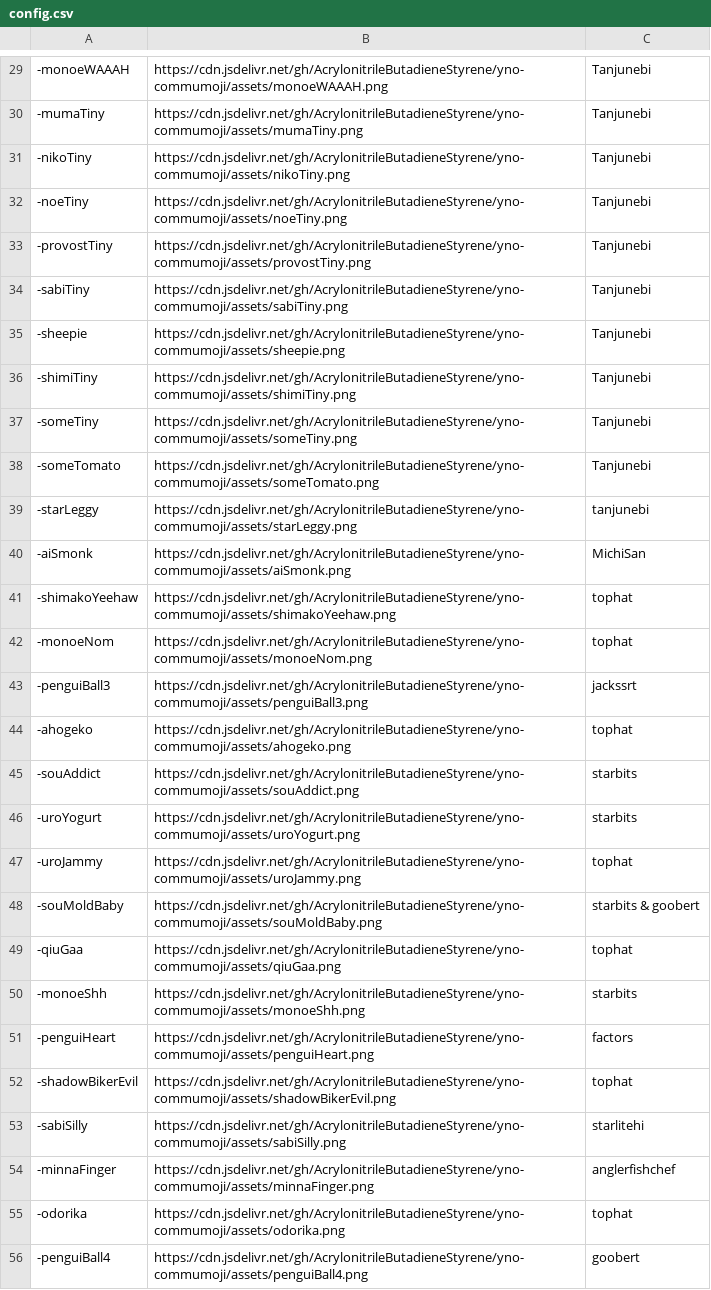
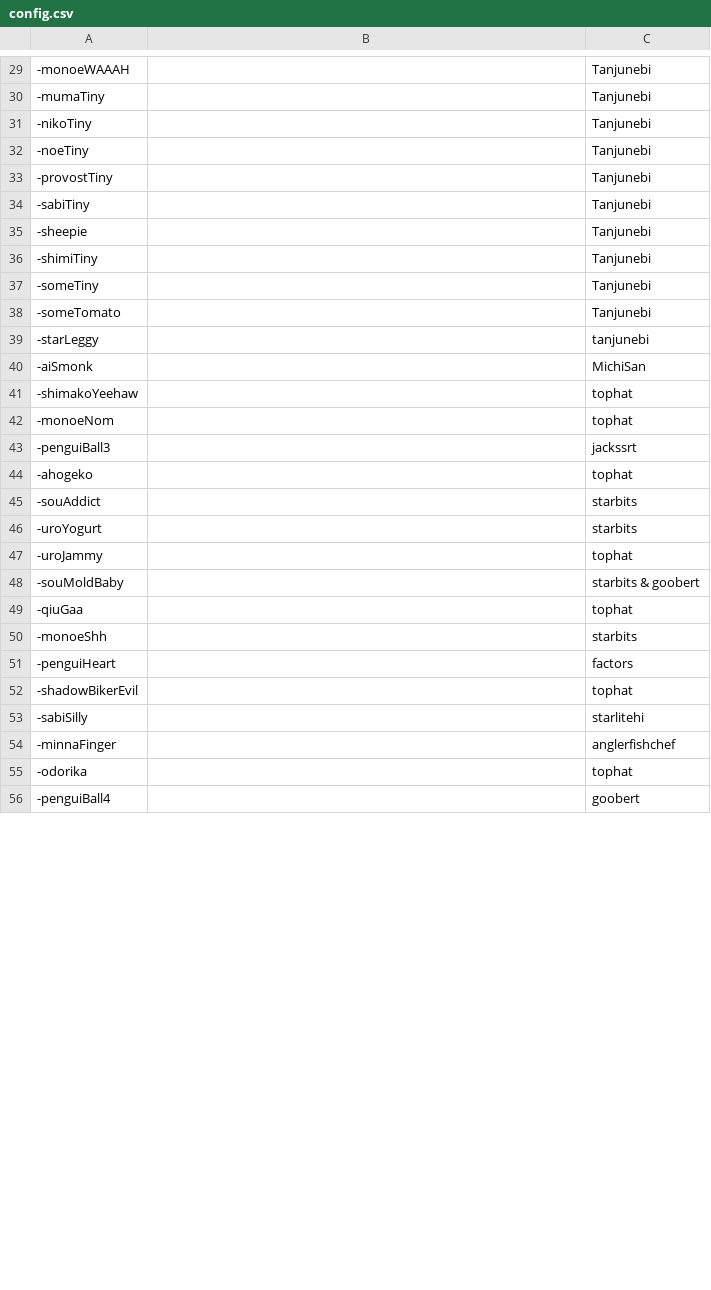
Before and after one commit to AcrylonitrileButadieneStyrene/yno-commumoji, a CSV file: config.csv, drawn as a sheet; only a part is shown, gaps mark what is left out; the diff covers the shown part only.

```diff
--- a/config.csv
+++ b/config.csv
@@ -29,28 +29,28 @@
--monoeWAAAH,https://cdn.jsdelivr.net/gh/AcrylonitrileButadieneStyrene/yno-commumoji/assets/monoeWAAAH.png,Tanjunebi
--mumaTiny,https://cdn.jsdelivr.net/gh/AcrylonitrileButadieneStyrene/yno-commumoji/assets/mumaTiny.png,Tanjunebi
--nikoTiny,https://cdn.jsdelivr.net/gh/AcrylonitrileButadieneStyrene/yno-commumoji/assets/nikoTiny.png,Tanjunebi
--noeTiny,https://cdn.jsdelivr.net/gh/AcrylonitrileButadieneStyrene/yno-commumoji/assets/noeTiny.png,Tanjunebi
--provostTiny,https://cdn.jsdelivr.net/gh/AcrylonitrileButadieneStyrene/yno-commumoji/assets/provostTiny.png,Tanjunebi
--sabiTiny,https://cdn.jsdelivr.net/gh/AcrylonitrileButadieneStyrene/yno-commumoji/assets/sabiTiny.png,Tanjunebi
--sheepie,https://cdn.jsdelivr.net/gh/AcrylonitrileButadieneStyrene/yno-commumoji/assets/sheepie.png,Tanjunebi
--shimiTiny,https://cdn.jsdelivr.net/gh/AcrylonitrileButadieneStyrene/yno-commumoji/assets/shimiTiny.png,Tanjunebi
--someTiny,https://cdn.jsdelivr.net/gh/AcrylonitrileButadieneStyrene/yno-commumoji/assets/someTiny.png,Tanjunebi
--someTomato,https://cdn.jsdelivr.net/gh/AcrylonitrileButadieneStyrene/yno-commumoji/assets/someTomato.png,Tanjunebi
--starLeggy,https://cdn.jsdelivr.net/gh/AcrylonitrileButadieneStyrene/yno-commumoji/assets/starLeggy.png,tanjunebi
--aiSmonk,https://cdn.jsdelivr.net/gh/AcrylonitrileButadieneStyrene/yno-commumoji/assets/aiSmonk.png,MichiSan
--shimakoYeehaw,https://cdn.jsdelivr.net/gh/AcrylonitrileButadieneStyrene/yno-commumoji/assets/shimakoYeehaw.png,tophat
--monoeNom,https://cdn.jsdelivr.net/gh/AcrylonitrileButadieneStyrene/yno-commumoji/assets/monoeNom.png,tophat
--penguiBall3,https://cdn.jsdelivr.net/gh/AcrylonitrileButadieneStyrene/yno-commumoji/assets/penguiBall3.png,jackssrt
--ahogeko,https://cdn.jsdelivr.net/gh/AcrylonitrileButadieneStyrene/yno-commumoji/assets/ahogeko.png,tophat
--souAddict,https://cdn.jsdelivr.net/gh/AcrylonitrileButadieneStyrene/yno-commumoji/assets/souAddict.png,starbits
--uroYogurt,https://cdn.jsdelivr.net/gh/AcrylonitrileButadieneStyrene/yno-commumoji/assets/uroYogurt.png,starbits
--uroJammy,https://cdn.jsdelivr.net/gh/AcrylonitrileButadieneStyrene/yno-commumoji/assets/uroJammy.png,tophat
--souMoldBaby,https://cdn.jsdelivr.net/gh/AcrylonitrileButadieneStyrene/yno-commumoji/assets/souMoldBaby.png,starbits & goobert
--qiuGaa,https://cdn.jsdelivr.net/gh/AcrylonitrileButadieneStyrene/yno-commumoji/assets/qiuGaa.png,tophat
--monoeShh,https://cdn.jsdelivr.net/gh/AcrylonitrileButadieneStyrene/yno-commumoji/assets/monoeShh.png,starbits
--penguiHeart,https://cdn.jsdelivr.net/gh/AcrylonitrileButadieneStyrene/yno-commumoji/assets/penguiHeart.png,factors
--shadowBikerEvil,https://cdn.jsdelivr.net/gh/AcrylonitrileButadieneStyrene/yno-commumoji/assets/shadowBikerEvil.png,tophat
--sabiSilly,https://cdn.jsdelivr.net/gh/AcrylonitrileButadieneStyrene/yno-commumoji/assets/sabiSilly.png,starlitehi
--minnaFinger,https://cdn.jsdelivr.net/gh/AcrylonitrileButadieneStyrene/yno-commumoji/assets/minnaFinger.png,anglerfishchef
--odorika,https://cdn.jsdelivr.net/gh/AcrylonitrileButadieneStyrene/yno-commumoji/assets/odorika.png,tophat
--penguiBall4,https://cdn.jsdelivr.net/gh/AcrylonitrileButadieneStyrene/yno-commumoji/assets/penguiBall4.png,goobert
+-monoeWAAAH,,Tanjunebi
+-mumaTiny,,Tanjunebi
+-nikoTiny,,Tanjunebi
+-noeTiny,,Tanjunebi
+-provostTiny,,Tanjunebi
+-sabiTiny,,Tanjunebi
+-sheepie,,Tanjunebi
+-shimiTiny,,Tanjunebi
+-someTiny,,Tanjunebi
+-someTomato,,Tanjunebi
+-starLeggy,,tanjunebi
+-aiSmonk,,MichiSan
+-shimakoYeehaw,,tophat
+-monoeNom,,tophat
+-penguiBall3,,jackssrt
+-ahogeko,,tophat
+-souAddict,,starbits
+-uroYogurt,,starbits
+-uroJammy,,tophat
+-souMoldBaby,,starbits & goobert
+-qiuGaa,,tophat
+-monoeShh,,starbits
+-penguiHeart,,factors
+-shadowBikerEvil,,tophat
+-sabiSilly,,starlitehi
+-minnaFinger,,anglerfishchef
+-odorika,,tophat
+-penguiBall4,,goobert
```
Also changed, not shown: 37 edited cells elsewhere in this file.
